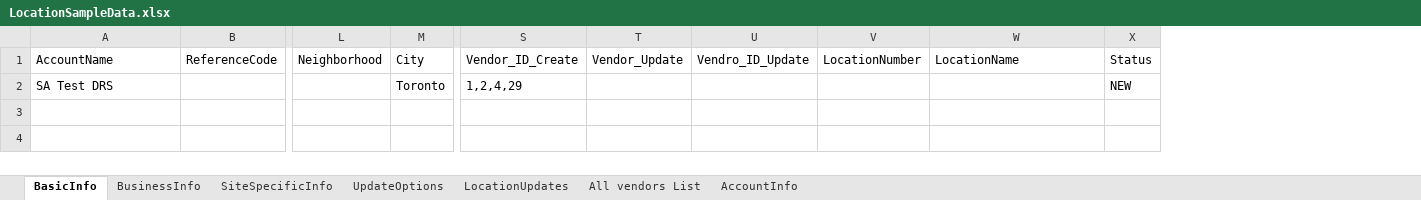
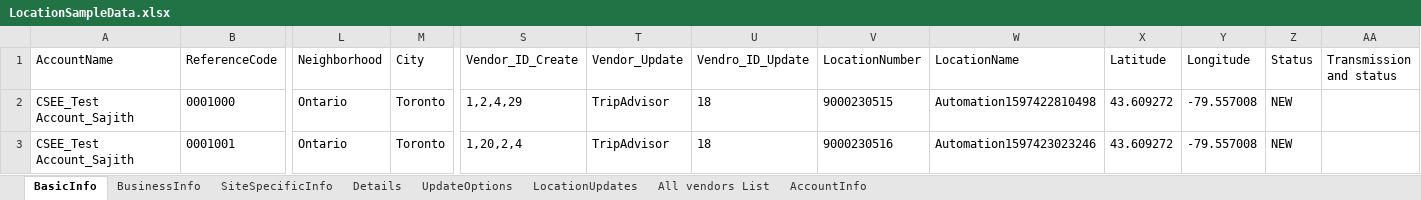
Before and after one commit to DAC-Projects/DACAutomation, an Excel workbook: data/LocationSampleData.xlsx, sheet BasicInfo, drawn as a sheet; only a part is shown, gaps mark what is left out; values as stored, in another font and other column widths than the file's, no borders; rows hold the shown columns only; the diff names each change by its address in the sheet, - before the commit and + after, or states it on an @@ line.

Commit message:
Updated for Created location
with Details tab - Social info URL's

Apple Amenities

Added new fields in Business Info Tab

```diff
--- a/data/LocationSampleData.xlsx (sheet BasicInfo)
+++ b/data/LocationSampleData.xlsx (sheet BasicInfo)
+sheet tab: Details
+column X (Latitude), row 2: 43.609272
+column Y (Longitude), row 2: -79.557008
+column AA (Transmission and status), empty
-A2 (AccountName): SA Test DRS
+A2 (AccountName): CSEE_Test Account_Sajith
-B2 (ReferenceCode): (empty)
+B2 (ReferenceCode): 0001000
-L2 (Neighborhood): (empty)
+L2 (Neighborhood): Ontario
-T2 (Vendor_Update): (empty)
+T2 (Vendor_Update): TripAdvisor
-U2 (Vendro_ID_Update): (empty)
+U2 (Vendro_ID_Update): 18
-V2 (LocationNumber): (empty)
+V2 (LocationNumber): 9000230515
-W2 (LocationName): (empty)
+W2 (LocationName): Automation1597422810498
+row 3: CSEE_Test Account_Sajith | 0001001 | Ontario | Toronto | 1,20,2,4 | TripAdvisor | 18 | 9000230516 | Automation1597423023246 | 43.609272 | -79.557008 | NEW
```
Also changed, not shown: sheet BusinessInfo, sheet SiteSpecificInfo, 7 other files.
